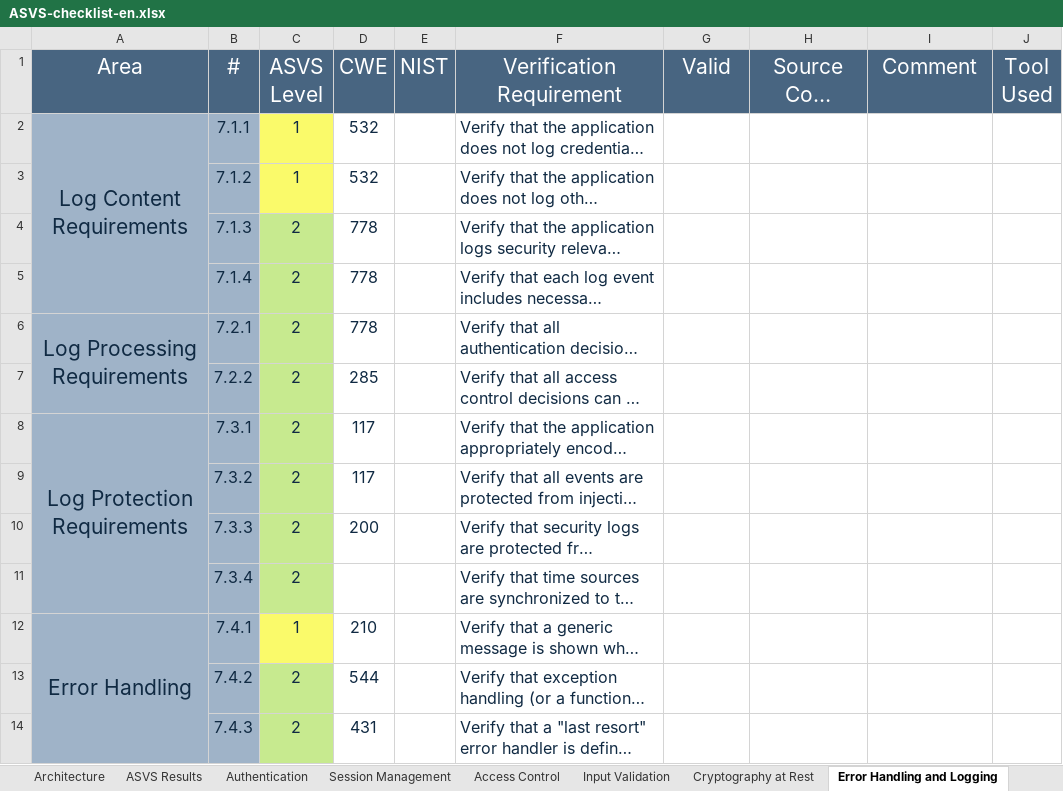
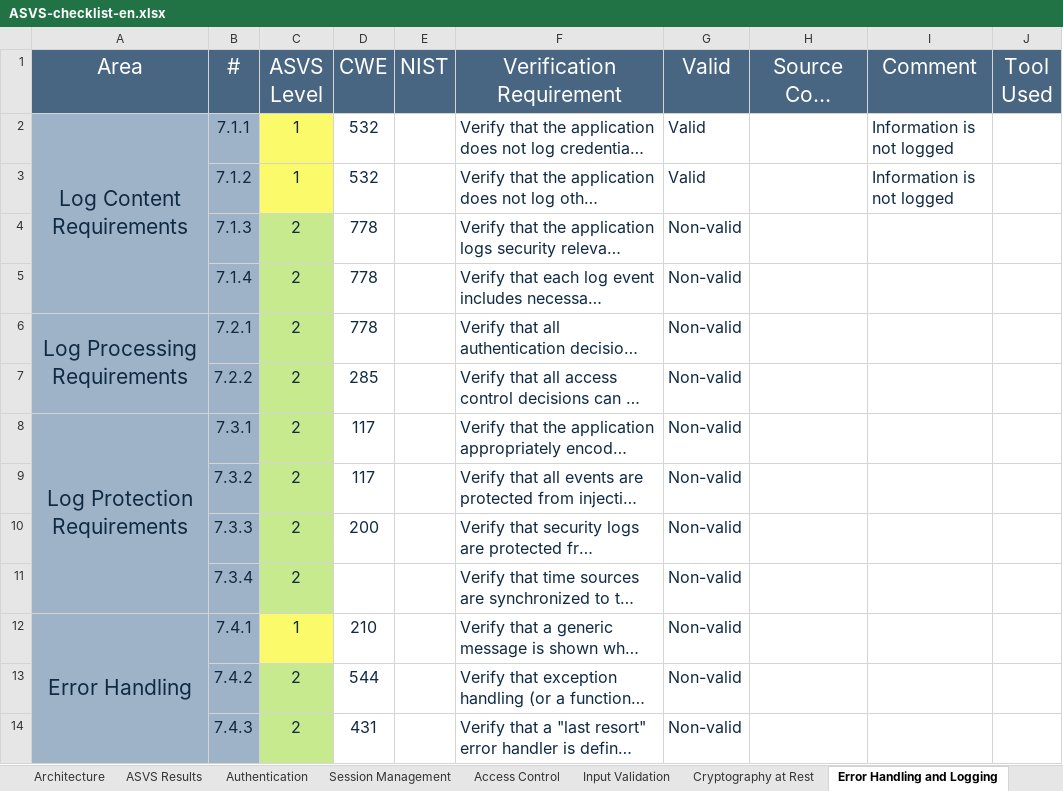
Before and after one commit to jsturmua/project_sio_2, an Excel workbook: analysis/ASVS-checklist-en.xlsx, sheet Error Handling and Logging, drawn as a sheet; long unchanged cells end in …; values as stored, in another font and other column widths than the file's, no borders; the diff names each change by its address in the sheet, - before the commit and + after, or states it on an @@ line.

Commit message:
error logging and business logic

```diff
--- a/analysis/ASVS-checklist-en.xlsx (sheet Error Handling and Logging)
+++ b/analysis/ASVS-checklist-en.xlsx (sheet Error Handling and Logging)
-G2:G3 (Valid): (empty)
+G2:G3 (Valid): Valid
-I2:I3 (Comment): (empty)
+I2:I3 (Comment): Information is not logged
-G4:G14 (Valid): (empty)
+G4:G14 (Valid): Non-valid
```
Also changed, not shown: sheet Business Logic, sheet ASVS Results, sheet Input Validation, charts or pictures, 9 other files.
